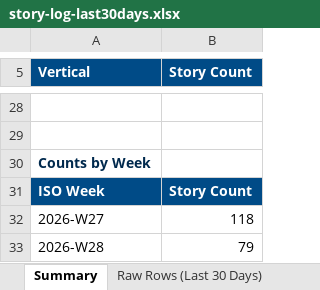
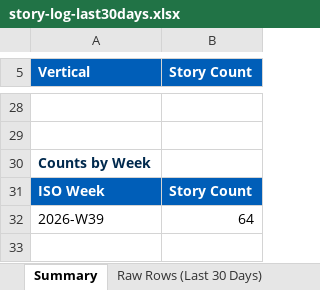
Before and after one commit to dsivakumar81/DailyIndustryBrief, an Excel workbook: cockpit-data/story-log-last30days.xlsx, sheet Summary, drawn as a sheet; only a part is shown, gaps mark what is left out; values as stored, in another font and other column widths than the file's, no borders; removed rows and columns are numbered as before the commit, all else as after; the diff covers the shown part only; the diff names each change by its address in the sheet, - before the commit and + after, or states it on an @@ line.

```diff
--- a/cockpit-data/story-log-last30days.xlsx (sheet Summary)
+++ b/cockpit-data/story-log-last30days.xlsx (sheet Summary)
-A5:B5 fill: #004B87
+A5:B5 fill: #005EB8
-A31:B31 fill: #004B87
+A31:B31 fill: #005EB8
-row 32: 2026-W27 | 118
-row 33: 2026-W28 | 79
+row 32: 2026-W39 | 64
```
Also changed, not shown: 8 added rows, 8 removed rows, 11 edited cells and cell formats elsewhere in this sheet, sheet Raw Rows (Last 30 Days), 4 other files.
